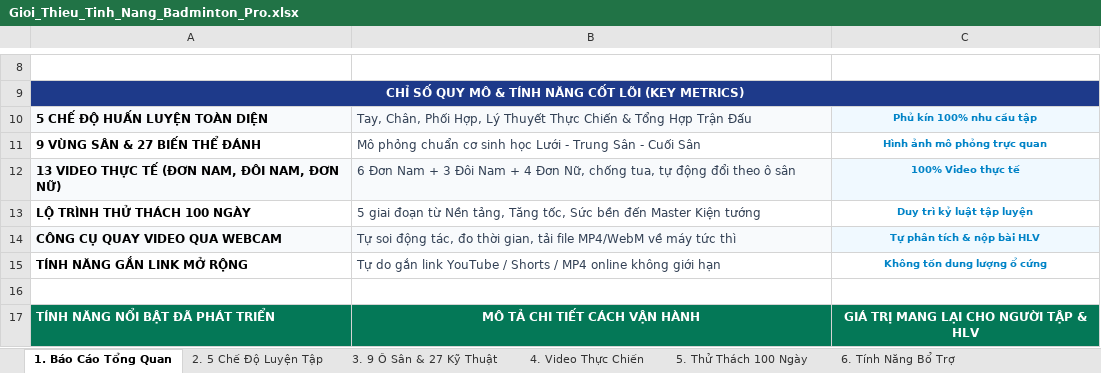
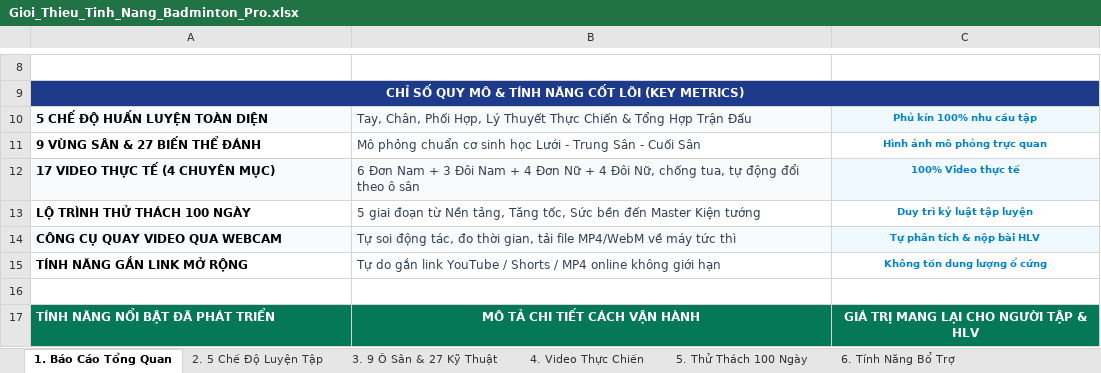
Before and after one commit to HoangKyAnh05/Tool_Badminton, an Excel workbook: Gioi_Thieu_Tinh_Nang_Badminton_Pro.xlsx, sheet 1. Báo Cáo Tổng Quan, drawn as a sheet; only a part is shown, gaps mark what is left out; values as stored, in another font and other column widths than the file's, no borders; the diff names each change by its address in the sheet, - before the commit and + after, or states it on an @@ line.

Commit message:
feat: tich hop 4 video thuc chien Doi Nu tu D:\Code_Tino_01_09\Video\Video_doi nu

```diff
--- a/Gioi_Thieu_Tinh_Nang_Badminton_Pro.xlsx (sheet 1. Báo Cáo Tổng Quan)
+++ b/Gioi_Thieu_Tinh_Nang_Badminton_Pro.xlsx (sheet 1. Báo Cáo Tổng Quan)
-A12: 13 VIDEO THỰC TẾ (ĐƠN NAM, ĐÔI NAM, ĐƠN NỮ)
+A12: 17 VIDEO THỰC TẾ (4 CHUYÊN MỤC)
-B12: …4 Đơn Nữ, chống…
+B12: …4 Đơn Nữ + 4 Đôi Nữ, chống…
```
Also changed, not shown: sheet 4. Video Thực Chiến, dist/Gioi_Thieu_Tinh_Nang_Badminton_Pro.xlsx, public/Gioi_Thieu_Tinh_Nang_Badminton_Pro.xlsx, 15 other files.
